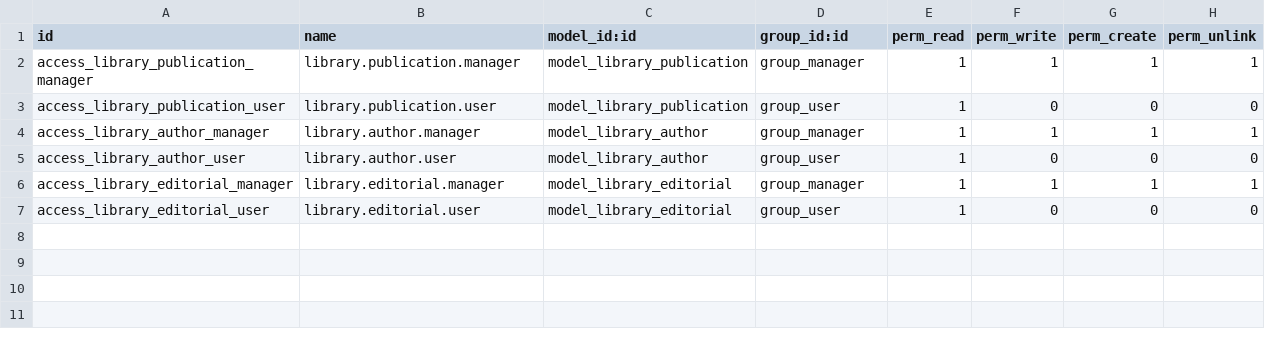
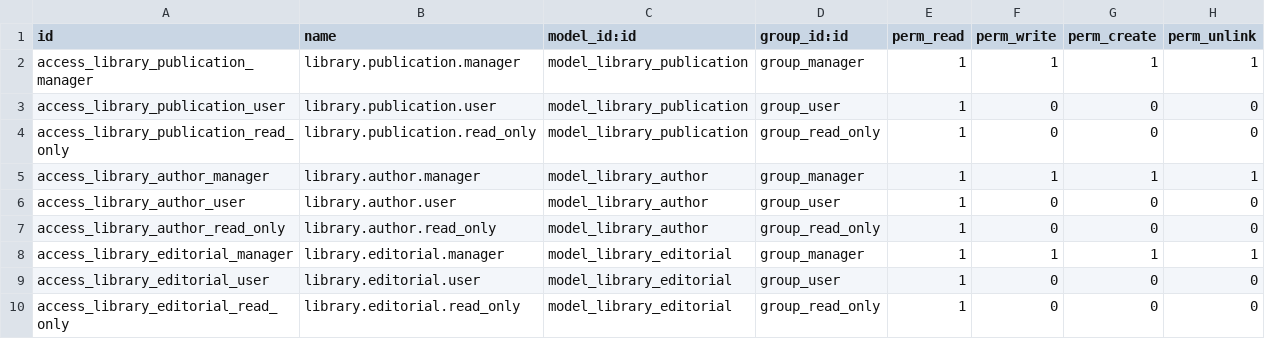
Before and after one commit to tmcrosario/odoo-biblioteca, a CSV file: library/security/ir.model.access.csv, drawn as a sheet; the diff names each change by its address in the sheet, - before the commit and + after, or states it on an @@ line.

Commit message:
[ADD] Read only user

```diff
--- a/library/security/ir.model.access.csv
+++ b/library/security/ir.model.access.csv
+row 4: access_library_publication_read_only | library.publication.read_only | model_library_publication | group_read_only | 1 | 0 | 0 | 0
+row 7: access_library_author_read_only | library.author.read_only | model_library_author | group_read_only | 1 | 0 | 0 | 0
+row 10: access_library_editorial_read_only | library.editorial.read_only | model_library_editorial | group_read_only | 1 | 0 | 0 | 0
```
Also changed, not shown: 1 other file.
